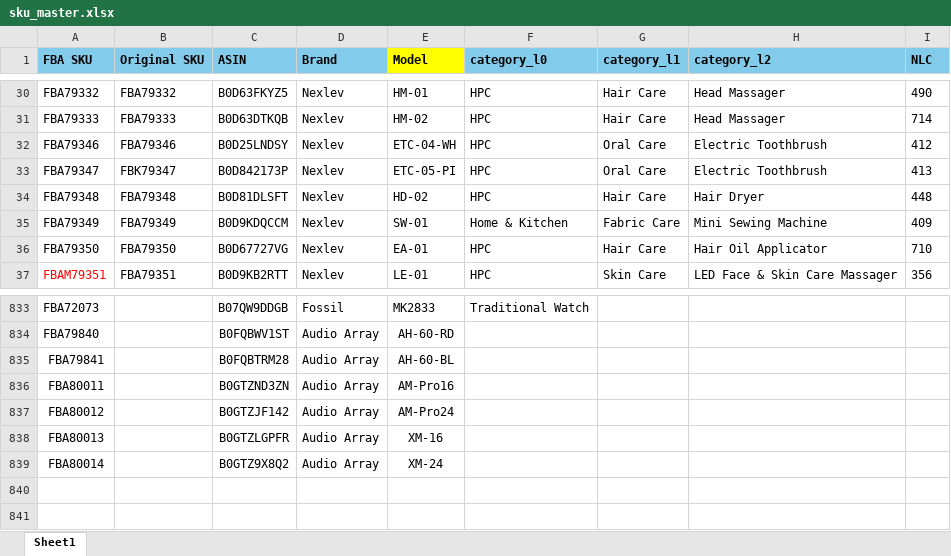
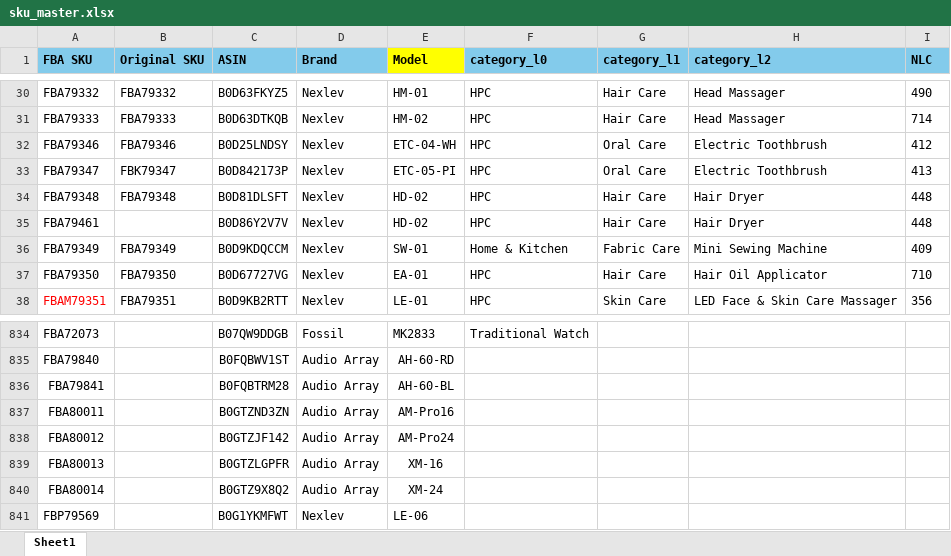
Before and after one commit to nitesh-lang/weekly-dashboard-fastapi, an Excel workbook: data/master/sku_master.xlsx, sheet Sheet1, drawn as a sheet; only a part is shown, gaps mark what is left out; values as stored, in another font and other column widths than the file's, no borders; conditional formats not drawn; the diff names each change by its address in the sheet, - before the commit and + after, or states it on an @@ line.

Commit message:
data: Week 16 sales + inventory + AMS data; design system v3 overhaul

```diff
--- a/data/master/sku_master.xlsx (sheet Sheet1)
+++ b/data/master/sku_master.xlsx (sheet Sheet1)
+row 35: FBA79461 |  | B0D86Y2V7V | Nexlev | HD-02 | HPC | Hair Care | Hair Dryer | 448
+row 841: FBP79569 |  | B0G1YKMFWT | Nexlev | LE-06
```
Also changed, not shown: 30 other files.
